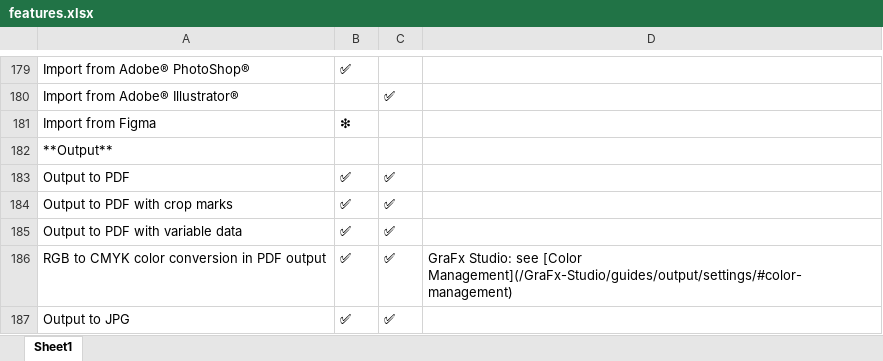
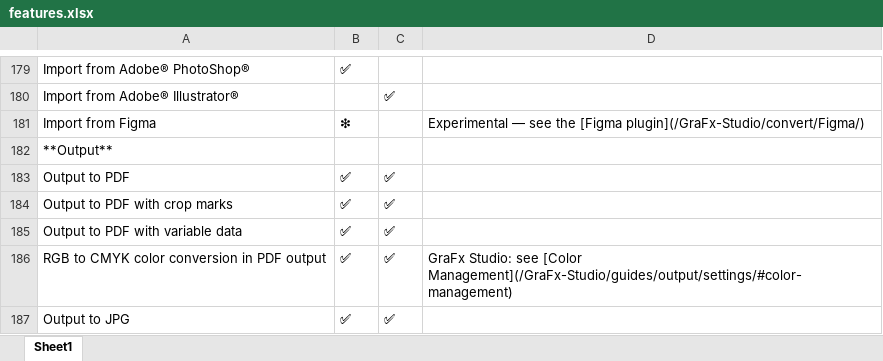
Before and after one commit to chili-publish/grafx-documentation, an Excel workbook: docs/CHILI-GraFx/applications/editor-comparison/features.xlsx, sheet Sheet1, drawn as a sheet; only a part is shown, gaps mark what is left out; values as stored, in another font and other column widths than the file's, no borders; the diff names each change by its address in the sheet, - before the commit and + after, or states it on an @@ line.

Commit message:
[Rel 66] Figma Plugin (#791)

```diff
--- a/docs/CHILI-GraFx/applications/editor-comparison/features.xlsx (sheet Sheet1)
+++ b/docs/CHILI-GraFx/applications/editor-comparison/features.xlsx (sheet Sheet1)
-D181: (empty)
+D181: Experimental — see the [Figma plugin](/GraFx-Studio/convert/Figma/)
```
Also changed, not shown: 13 other files.
